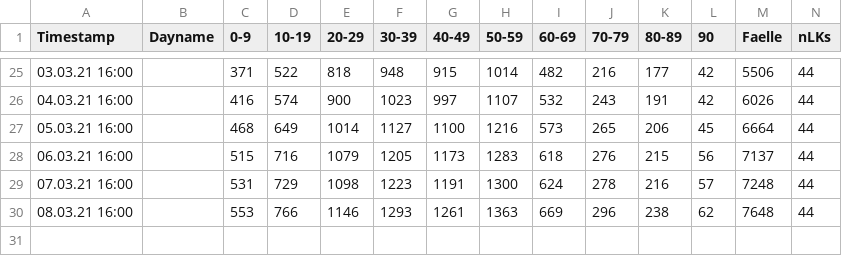
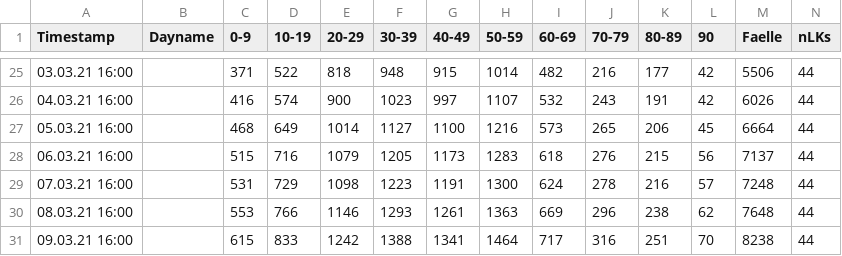
Before and after one commit to hydroclaus/corona_varianten_bw, a TSV file: data/data_corona_varianten.tsv, drawn as a sheet; only a part is shown, gaps mark what is left out; rows hold the shown columns only; the diff names each change by its address in the sheet, - before the commit and + after, or states it on an @@ line.

```diff
--- a/data/data_corona_varianten.tsv
+++ b/data/data_corona_varianten.tsv
+row 31: 09.03.21 16:00 |  | 615 | 833 | 1242 | 1388 | 1341 | 1464 | 717 | 316 | 251 | 70 | 8238 | 44
```
Also changed, not shown: 4 other files.
